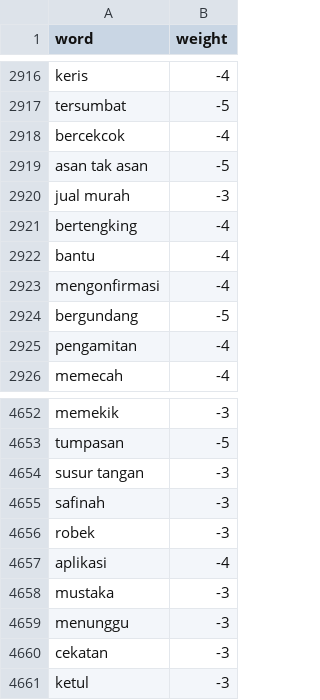
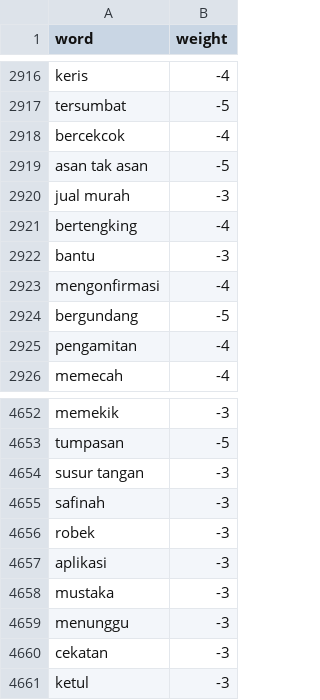
Before and after one commit to rullyrachmatullah/lexicon_ind, a TSV file: negative.tsv, drawn as a sheet; only a part is shown, gaps mark what is left out.

```diff
--- a/negative.tsv
+++ b/negative.tsv
@@ -2921,3 +2921,3 @@ jual murah	-3
 bertengking	-4
-bantu	-4
+bantu	-3
 mengonfirmasi	-4
@@ -4656,3 +4656,3 @@ safinah	-3
 robek	-3
-aplikasi	-4
+aplikasi	-3
 mustaka	-3
```
Also changed, not shown: positive.tsv.
